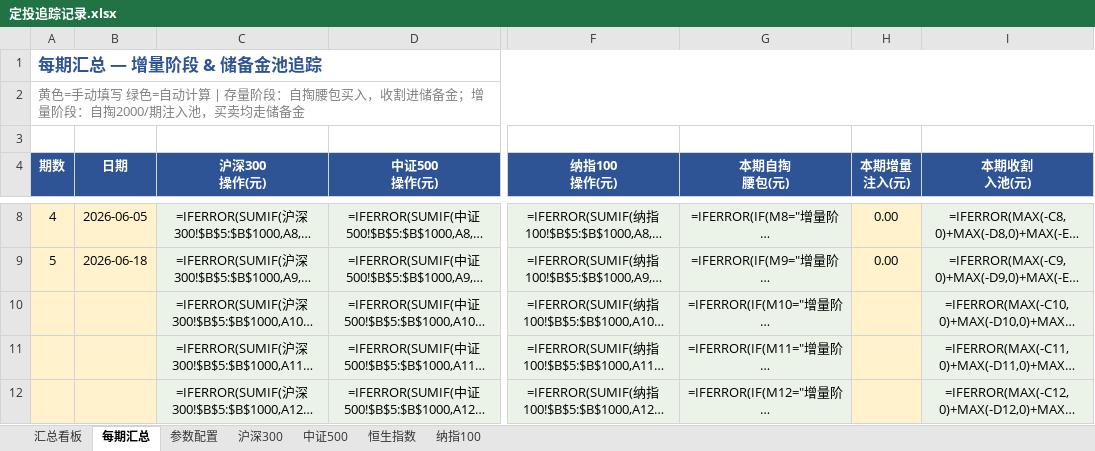
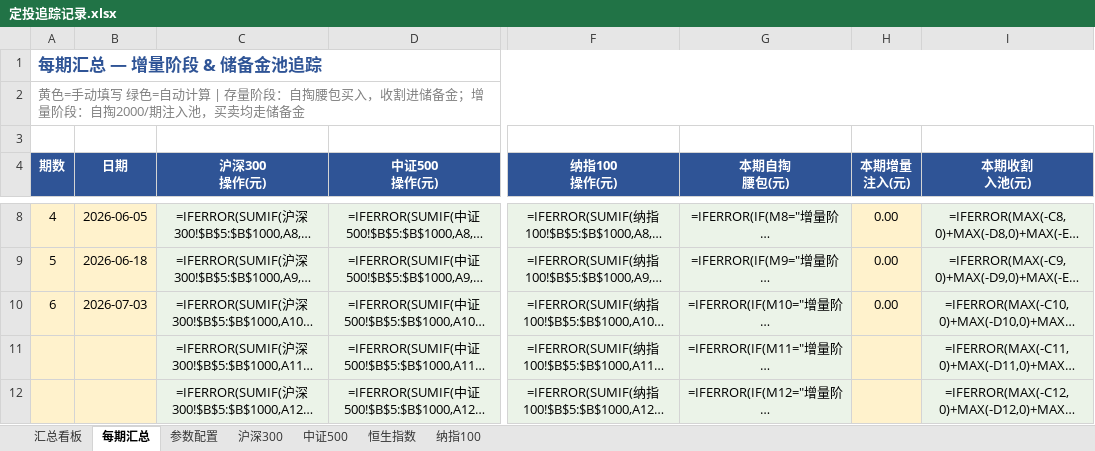
Before and after one commit to ParadeTo/financial_strategy, an Excel workbook: strategies/constant_value/定投追踪记录.xlsx, sheet 每期汇总, drawn as a sheet; only a part is shown, gaps mark what is left out; long unchanged cells end in …; values as stored, in another font and other column widths than the file's, no borders; formulas without a stored value are shown as written; the diff names each change by its address in the sheet, - before the commit and + after, or states it on an @@ line.

```diff
--- a/strategies/constant_value/定投追踪记录.xlsx (sheet 每期汇总)
+++ b/strategies/constant_value/定投追踪记录.xlsx (sheet 每期汇总)
-A10 (期数): (empty)
+A10 (期数): 6
-B10 (日期): (empty)
+B10 (日期): 2026-07-03
-H10 (本期增量 注入(元)): (empty)
+H10 (本期增量 注入(元)): 0.00
```
Also changed, not shown: sheet 恒生指数, sheet 沪深300, sheet 中证500, sheet 纳指100.
